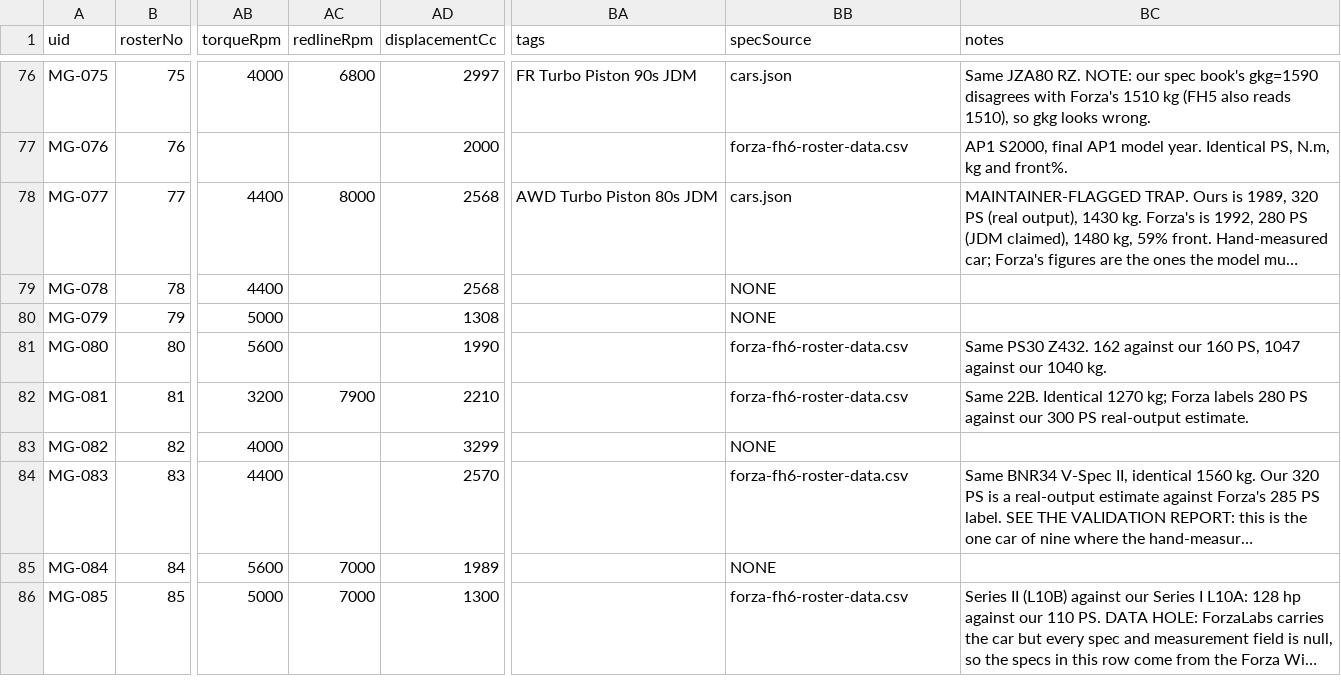
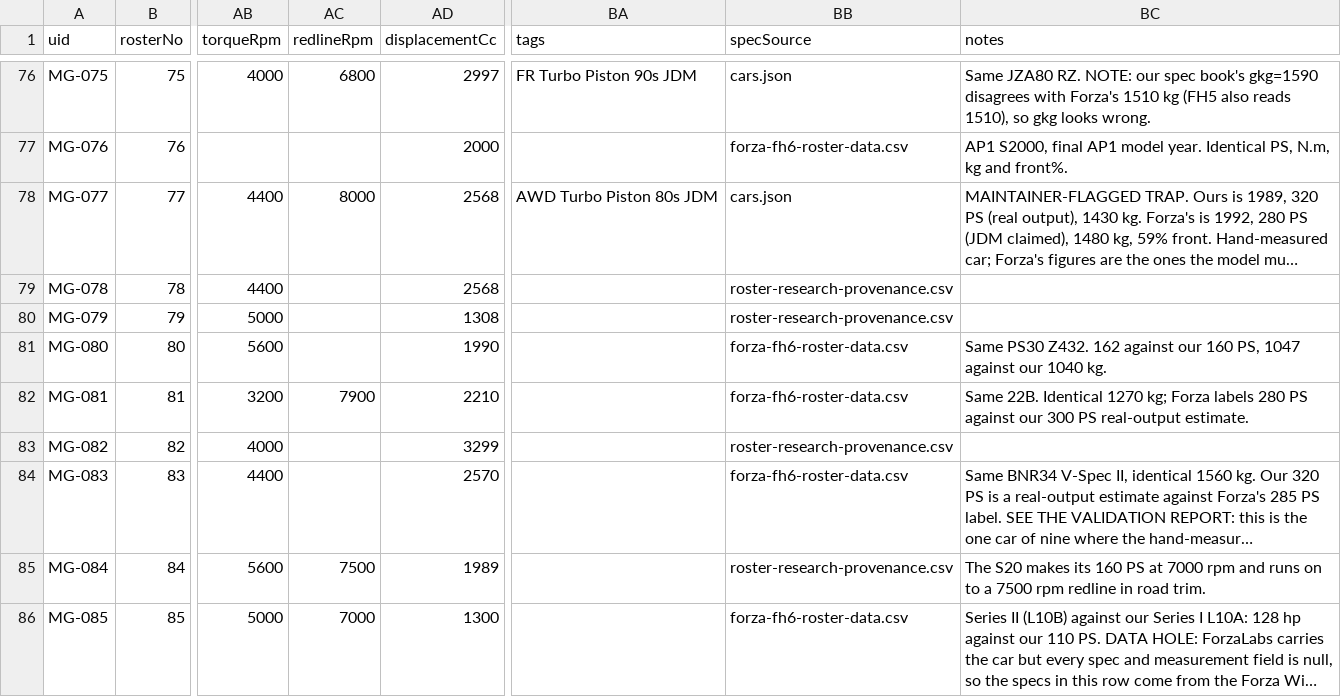
Before and after one commit to DashDev151/midnight_garage, a CSV file: docs/design/midnight-garage-roster.csv, drawn as a sheet; only a part is shown, gaps mark what is left out; long unchanged cells end in …; the diff covers the shown part only; the diff names each change by its address in the sheet, - before the commit and + after, or states it on an @@ line.

Commit message:
Correct four misidentified cars, and record the JDM-sibling plan
Four rows carried another car's data. MG-064 (E36 M3) and MG-059 (DC5) held
byte-identical copies of MG-068 (E30 M3) and MG-055 (DC2). The roster wants both
cars in each pair, so rather than collapse them, each row keeps its identity and
gains real figures. MG-035 Laurel Club S is authored as the turbocharged RB20DET
Medalist Club S. MG-009 is renamed EF2, because EF3 is the 1.6 Si and this row
states 1.5.

The DC5's measured block is cleared rather than replaced. Forza's only DC5 is
the United States RSX Type-S, a different variant, so importing it would
manufacture the exact defect this change removes. The calibrated model produces
that car's figures from its spec instead.

Also corrected: the AZ-1 is MR rather than RR, the Jimny is part-time 4WD rather
than AWD, the S20 redlines at 7500 rather than at its peak-power 7000, the
2.5GT-T Soarer is a 1996 car rather than a 1991 one, and the JDM Integra Type R
runs a B18C rather than the United States B18C5. Forty rows now point at the
research provenance file, and none is left claiming an unknown source.

Two ordered corrections are deliberately NOT applied, and are recorded instead:
the Stagea and the Z33 each carry Forza-panel measurements taken on a different
variant, so moving their power alone would desynchronise the row.

TODO.md's JDM-variants entry is reframed to the maintainer's ruling: a JDM
variant is a new row the calibrated model simulates, never an edit to a spec
that trained the harness.

```diff
--- a/docs/design/midnight-garage-roster.csv
+++ b/docs/design/midnight-garage-roster.csv
-BB79:BB80 (specSource): NONE
+BB79:BB80 (specSource): roster-research-provenance.csv
-BB83 (specSource): NONE
+BB83 (specSource): roster-research-provenance.csv
-AC85 (redlineRpm): 7000
+AC85 (redlineRpm): 7500
-BB85 (specSource): NONE
+BB85 (specSource): roster-research-provenance.csv
-BC85 (notes): (empty)
+BC85 (notes): The S20 makes its 160 PS at 7000 rpm and runs on to a 7500 rpm redline in road trim.
```
Also changed, not shown: 131 edited cells elsewhere in this file, 3 other files.
